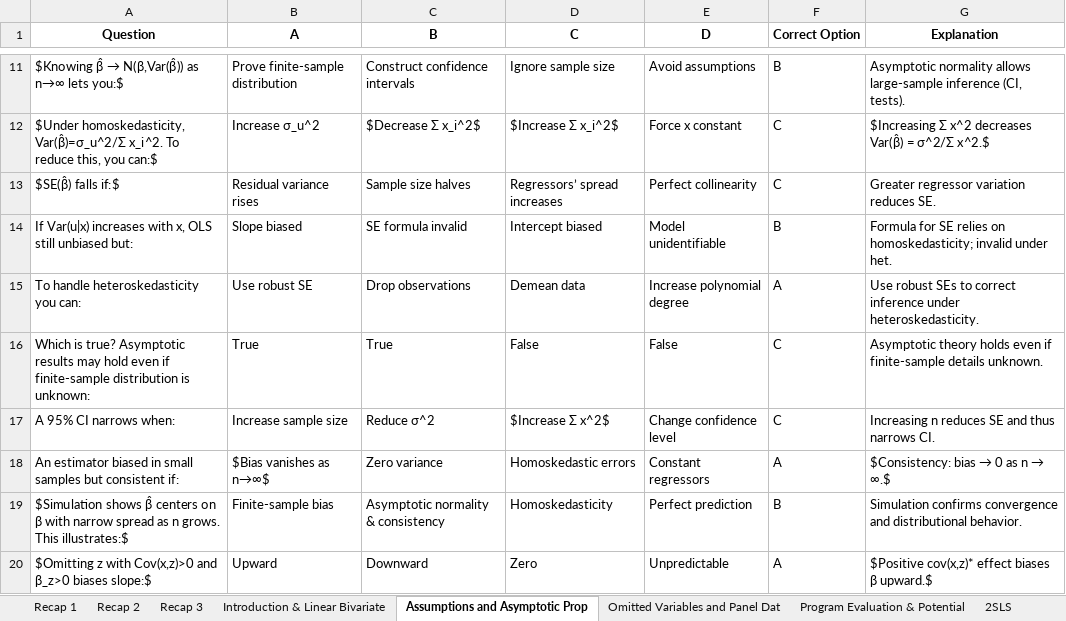
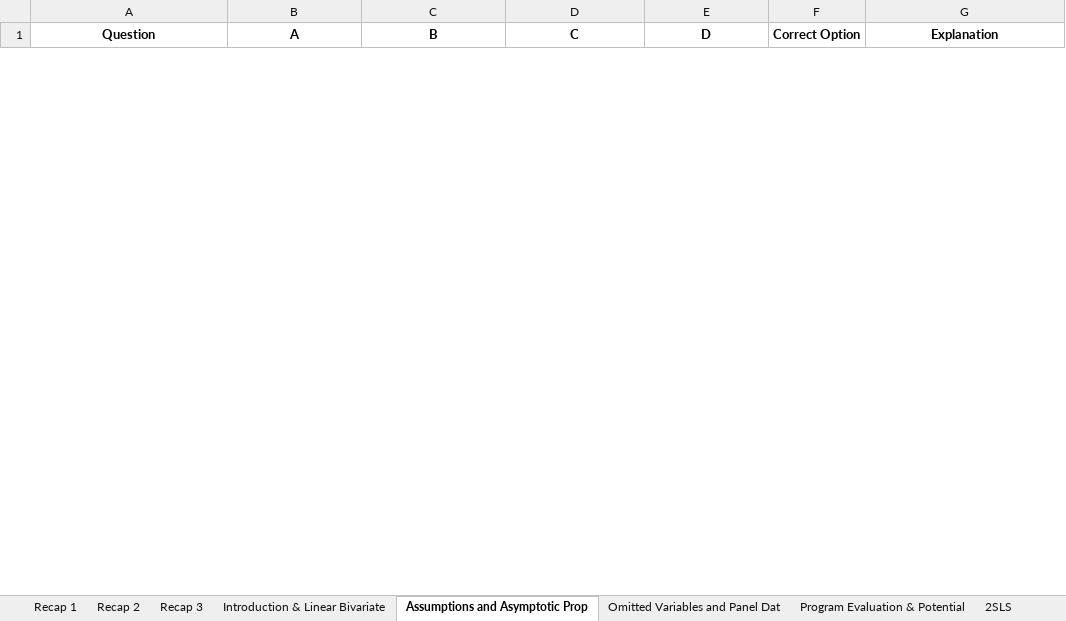
Before and after one commit to osterowsky/applied-econ, an Excel workbook: public/econometrics_questions.xlsx, sheet Assumptions and Asymptotic Prop, drawn as a sheet; only a part is shown, gaps mark what is left out; values as stored, in another font and other column widths than the file's, no borders; removed rows and columns are numbered as before the commit, all else as after; the diff covers the shown part only; the diff names each change by its address in the sheet, - before the commit and + after, or states it on an @@ line.

```diff
--- a/public/econometrics_questions.xlsx (sheet Assumptions and Asymptotic Prop)
+++ b/public/econometrics_questions.xlsx (sheet Assumptions and Asymptotic Prop)
-row 11: $Knowing β̂ → N(β,Var(β̂)) as n→∞ lets you:$ | Prove finite-sample distribution | Construct confidence intervals | Ignore sample size | Avoid assumptions | B | Asymptotic normality allows large-sample inference (CI, tests).
-row 12: $Under homoskedasticity, Var(β̂)=σ_u^2/Σ x_i^2. To reduce this, you can:$ | Increase σ_u^2 | $Decrease Σ x_i^2$ | $Increase Σ x_i^2$ | Force x constant | C | $Increasing Σ x^2 decreases Var(β̂) = σ^2/Σ x^2.$
-row 13: $SE(β̂) falls if:$ | Residual variance rises | Sample size halves | Regressors’ spread increases | Perfect collinearity | C | Greater regressor variation reduces SE.
-row 14: If Var(u|x) increases with x, OLS still unbiased but: | Slope biased | SE formula invalid | Intercept biased | Model unidentifiable | B | Formula for SE relies on homoskedasticity; invalid under het.
-row 15: To handle heteroskedasticity you can: | Use robust SE | Drop observations | Demean data | Increase polynomial degree | A | Use robust SEs to correct inference under heteroskedasticity.
-row 16: Which is true? Asymptotic results may hold even if finite-sample distribution is unknown: | True | True | False | False | C | Asymptotic theory holds even if finite-sample details unknown.
-row 17: A 95% CI narrows when: | Increase sample size | Reduce σ^2 | $Increase Σ x^2$ | Change confidence level | C | Increasing n reduces SE and thus narrows CI.
-row 18: An estimator biased in small samples but consistent if: | $Bias vanishes as n→∞$ | Zero variance | Homoskedastic errors | Constant regressors | A | $Consistency: bias → 0 as n → ∞.$
-row 19: $Simulation shows β̂ centers on β with narrow spread as n grows. This illustrates:$ | Finite-sample bias | Asymptotic normality & consistency | Homoskedasticity | Perfect prediction | B | Simulation confirms convergence and distributional behavior.
-row 20: $Omitting z with Cov(x,z)>0 and β_z>0 biases slope:$ | Upward | Downward | Zero | Unpredictable | A | $Positive cov(x,z)* effect biases β upward.$
```
Also changed, not shown: 30 added rows and 20 removed rows elsewhere in this sheet, sheet Recap 3, sheet Introduction & Linear Bivariate, sheet Omitted Variables and Panel Dat, sheet 2SLS, sheet Program Evaluation & Potential, sheet Recap 1.
